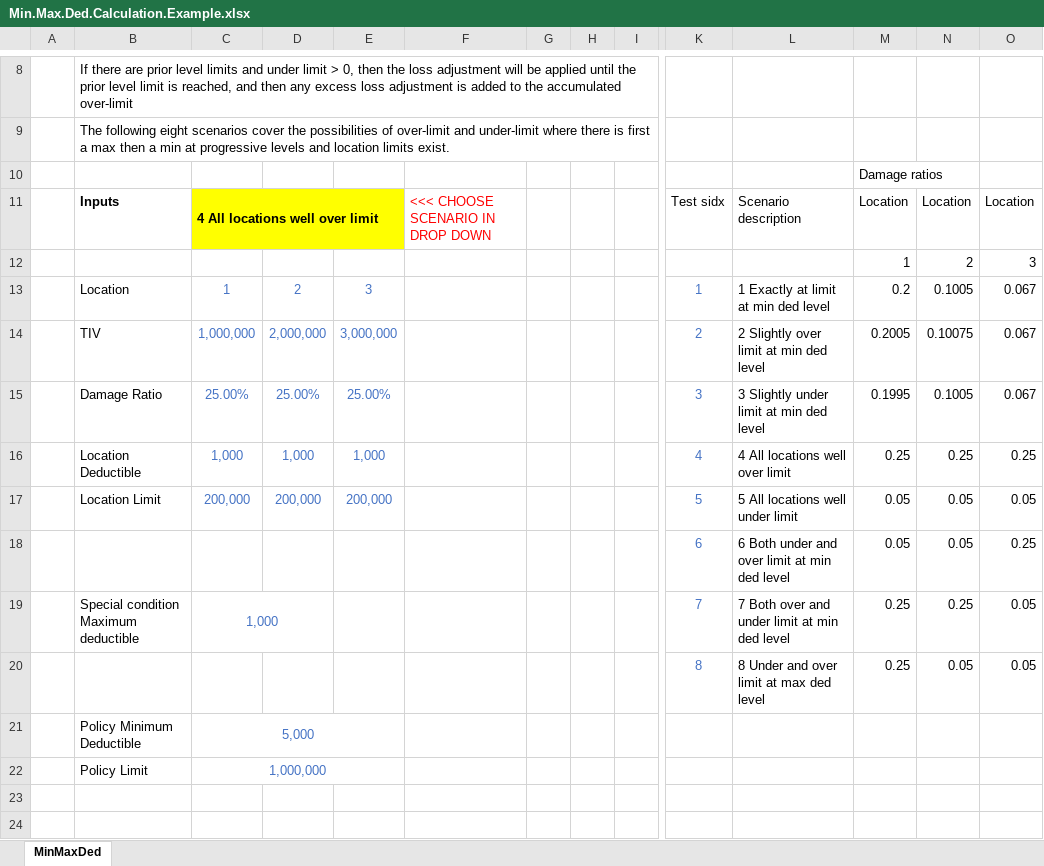
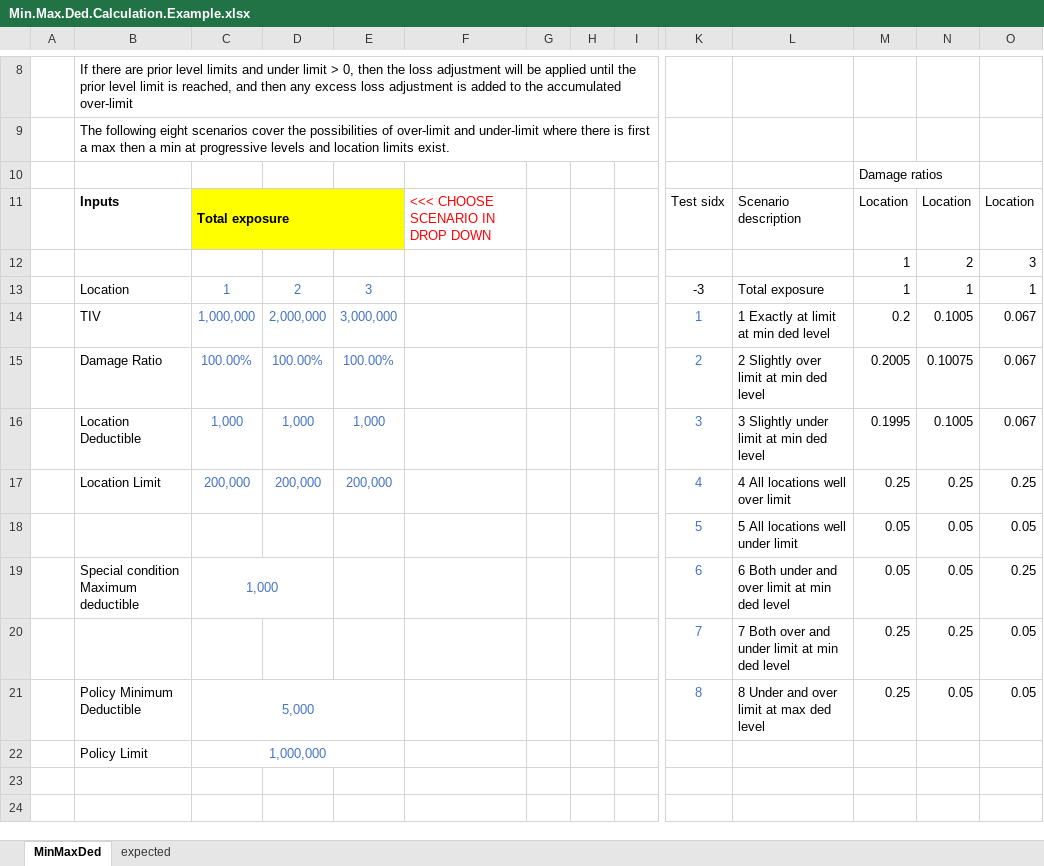
Before and after one commit to OasisLMF/ktest, an Excel workbook: ftest/data/fm49/Min.Max.Ded.Calculation.Example.xlsx, sheet MinMaxDed, drawn as a sheet; only a part is shown, gaps mark what is left out; values as stored, in another font and other column widths than the file's, no borders; removed rows and columns are numbered as before the commit, all else as after; rows hold the shown columns only; the diff covers the shown part only; the diff names each change by its address in the sheet, - before the commit and + after, or states it on an @@ line.

```diff
--- a/ftest/data/fm49/Min.Max.Ded.Calculation.Example.xlsx (sheet MinMaxDed)
+++ b/ftest/data/fm49/Min.Max.Ded.Calculation.Example.xlsx (sheet MinMaxDed)
+sheet tab: expected
-C11: 4 All locations well over limit
+C11: Total exposure
+row 13:  | Location | 1 | 2 | 3 |  |  |  |  | -3 | Total exposure | 1 | 1 | 1
-B14: Location
+B14: TIV
-C14: 1
+C14: 1,000,000
-D14: 2
+D14: 2,000,000
-E14: 3
+E14: 3,000,000
-B15: TIV
+B15: Damage Ratio
-C15: 1,000,000
+C15: 100.00%
-D15: 2,000,000
+D15: 100.00%
-E15: 3,000,000
+E15: 100.00%
-B16: Damage Ratio
+B16: Location Deductible
-C16: 25.00%
+C16: 1,000
-D16: 25.00%
+D16: 1,000
-E16: 25.00%
+E16: 1,000
-B17: Location Deductible
+B17: Location Limit
-C17: 1,000
+C17: 200,000
-D17: 1,000
+D17: 200,000
-E17: 1,000
+E17: 200,000
-B18: Location Limit
+B18: (empty)
-C18: 200,000
+C18: (empty)
-D18: 200,000
+D18: (empty)
-E18: 200,000
+E18: (empty)
-B19: (empty)
+B19: Special condition Maximum deductible
-C19: (empty)
+C19: 1,000
+C19:D19 merged
-B20: Special condition Maximum deductible
+B20: (empty)
-C20: 1,000
+C20: (empty)
-C19:D19 merged
-B21: (empty)
+B21: Policy Minimum Deductible
-C21: (empty)
+C21: 5,000
+C21:E21 merged
-row 21:  | Policy Minimum Deductible | 5,000
```
Also changed, not shown: 5 added rows, 5 removed rows, 4 edited cells and cell formats elsewhere in this sheet, ftest/ftest.xlsx, 53 other files.
